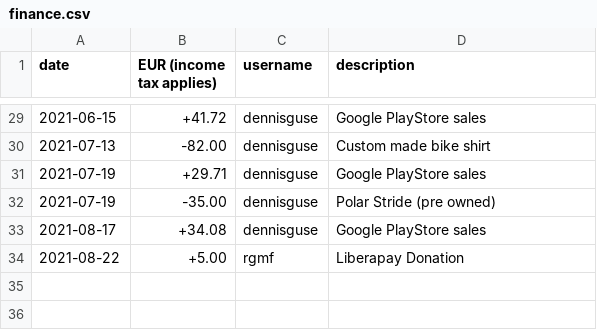
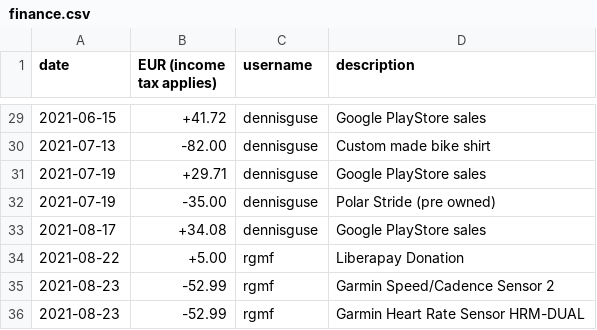
Before and after one commit to OpenTracksApp/governance, a CSV file: finance.csv, drawn as a sheet; only a part is shown, gaps mark what is left out.

Commit message:
Heart rate and speed/cadence sensors buyed

```diff
--- a/finance.csv
+++ b/finance.csv
@@ -34 +34,3 @@ date,EUR (income tax applies),username,description
 2021-08-22,+5.00,rgmf,Liberapay Donation
+2021-08-23,-52.99,rgmf,Garmin Speed/Cadence Sensor 2
+2021-08-23,-52.99,rgmf,Garmin Heart Rate Sensor HRM-DUAL
```
